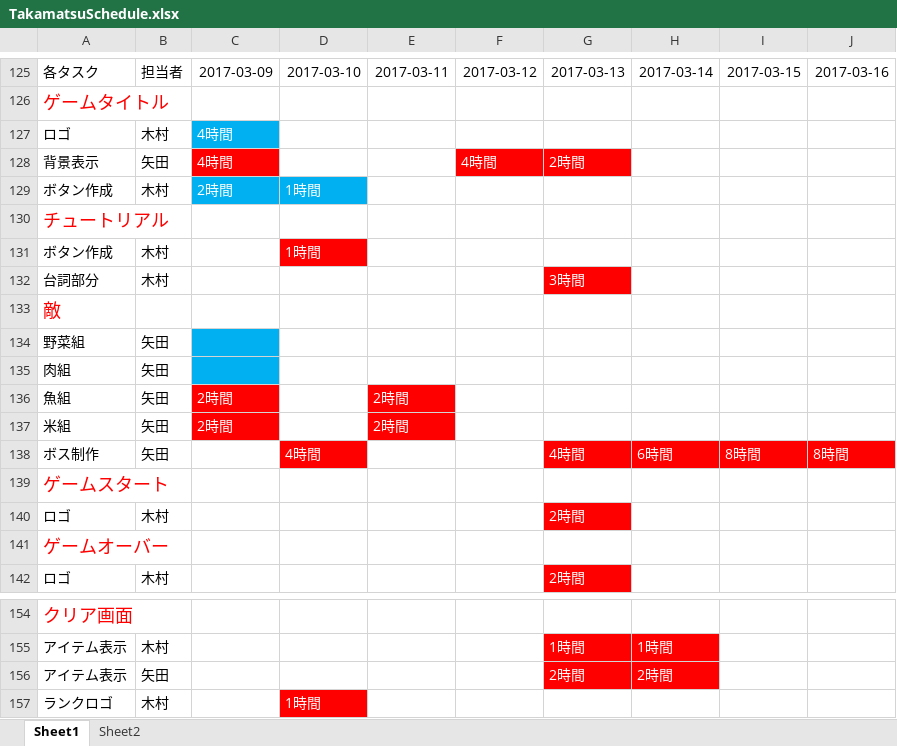
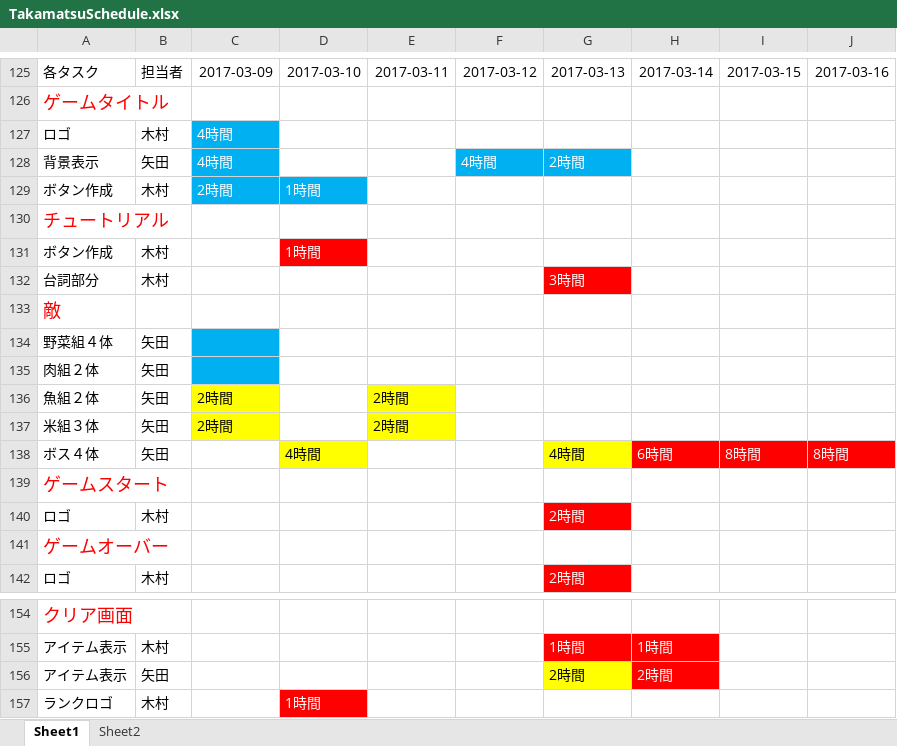
Before and after one commit to GCLUC2017s/GameProject, an Excel workbook: 高松/ドキュメント/TakamatsuSchedule.xlsx, sheet Sheet1, drawn as a sheet; only a part is shown, gaps mark what is left out; values as stored, in another font and other column widths than the file's, no borders; the diff names each change by its address in the sheet, - before the commit and + after, or states it on an @@ line.

Commit message:
Schedule

```diff
--- a/高松/ドキュメント/TakamatsuSchedule.xlsx (sheet Sheet1)
+++ b/高松/ドキュメント/TakamatsuSchedule.xlsx (sheet Sheet1)
-C128 fill: #FF0000
+C128 fill: #00B0F0
-F128:G128 fill: #FF0000
+F128:G128 fill: #00B0F0
-A134: 野菜組
+A134: 野菜組４体
-A135: 肉組
+A135: 肉組２体
-A136: 魚組
+A136: 魚組２体
@@ C136:C137 fill: #FF0000 → #FFFF00, text colour: #FFFFFF → black @@
@@ E136:E137 fill: #FF0000 → #FFFF00, text colour: #FFFFFF → black @@
-A137: 米組
+A137: 米組３体
-A138: ボス制作
+A138: ボス４体
@@ D138 fill: #FF0000 → #FFFF00, text colour: #FFFFFF → black @@
@@ G138 fill: #FF0000 → #FFFF00, text colour: #FFFFFF → black @@
@@ G156 fill: #FF0000 → #FFFF00, text colour: #FFFFFF → black @@
```
